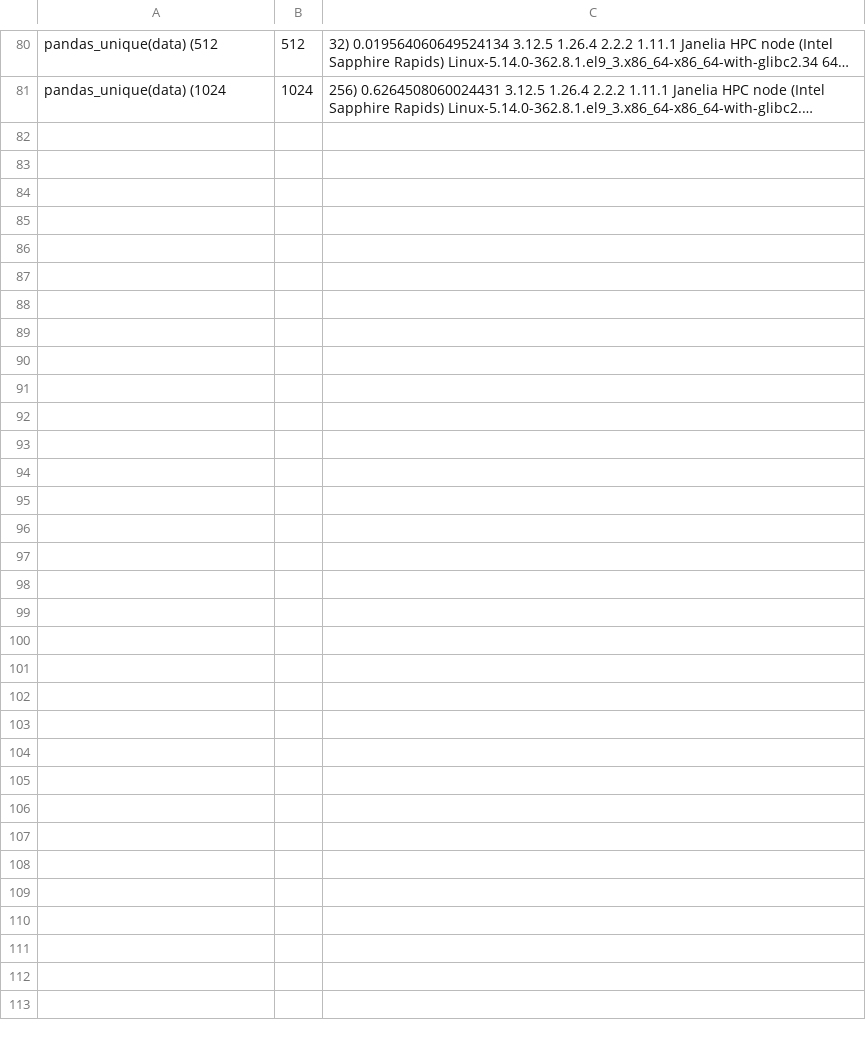
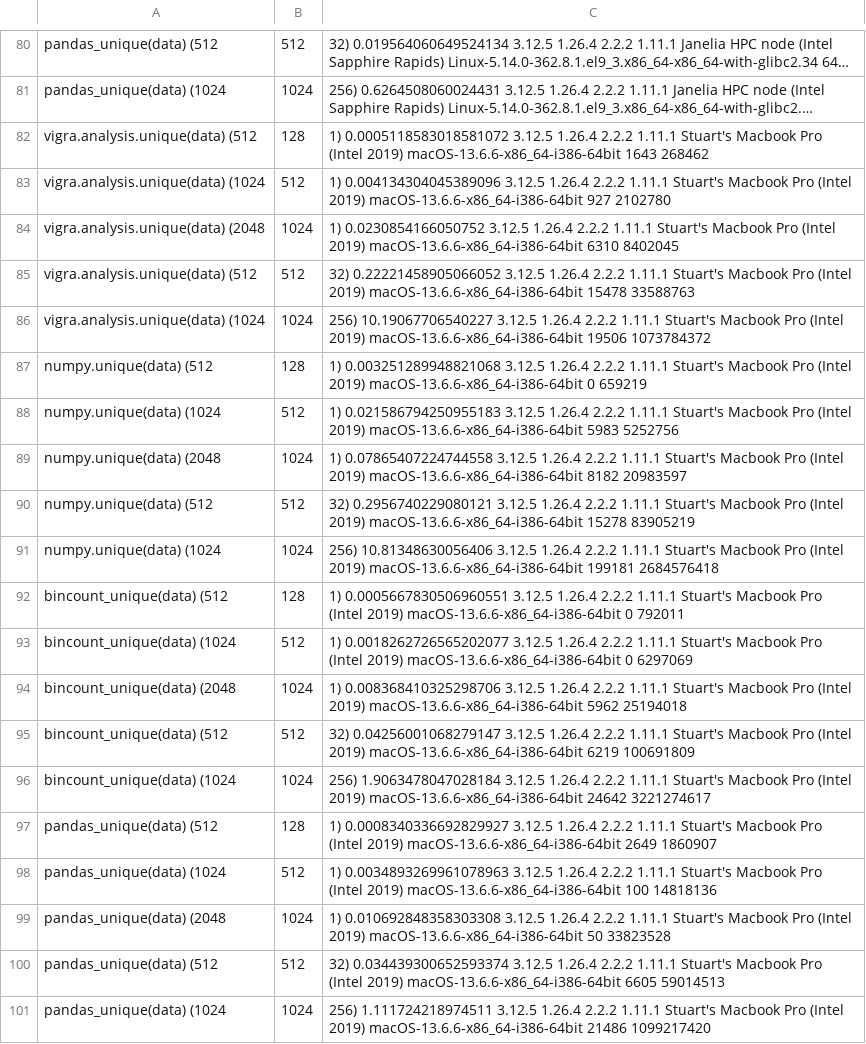
Before and after one commit to ilastik/unique-bincount-benchmark, a CSV file: results-unique.csv, drawn as a sheet; only a part is shown, gaps mark what is left out; long unchanged cells end in …; the diff names each change by its address in the sheet, - before the commit and + after, or states it on an @@ line.

```diff
--- a/results-unique.csv
+++ b/results-unique.csv
+row 82: vigra.analysis.unique(data) (512 | 128 | 1) 0.0005118583018581072 3.12.5 1.26.4 2.2.2 1.11.1 Stuart's Macbook Pro (Intel 2019) macOS-13.6.6-x86_64-i386-64bit 1643 268462
+row 83: vigra.analysis.unique(data) (1024 | 512 | 1) 0.004134304045389096 3.12.5 1.26.4 2.2.2 1.11.1 Stuart's Macbook Pro (Intel 2019) macOS-13.6.6-x86_64-i386-64bit 927 2102780
+row 84: vigra.analysis.unique(data) (2048 | 1024 | 1) 0.0230854166050752 3.12.5 1.26.4 2.2.2 1.11.1 Stuart's Macbook Pro (Intel 2019) macOS-13.6.6-x86_64-i386-64bit 6310 8402045
+row 85: vigra.analysis.unique(data) (512 | 512 | 32) 0.22221458905066052 3.12.5 1.26.4 2.2.2 1.11.1 Stuart's Macbook Pro (Intel 2019) macOS-13.6.6-x86_64-i386-64bit 15478 33588763
+row 86: vigra.analysis.unique(data) (1024 | 1024 | 256) 10.19067706540227 3.12.5 1.26.4 2.2.2 1.11.1 Stuart's Macbook Pro (Intel 2019) macOS-13.6.6-x86_64-i386-64bit 19506 1073784372
+row 87: numpy.unique(data) (512 | 128 | 1) 0.003251289948821068 3.12.5 1.26.4 2.2.2 1.11.1 Stuart's Macbook Pro (Intel 2019) macOS-13.6.6-x86_64-i386-64bit 0 659219
+row 88: numpy.unique(data) (1024 | 512 | 1) 0.021586794250955183 3.12.5 1.26.4 2.2.2 1.11.1 Stuart's Macbook Pro (Intel 2019) macOS-13.6.6-x86_64-i386-64bit 5983 5252756
+row 89: numpy.unique(data) (2048 | 1024 | 1) 0.07865407224744558 3.12.5 1.26.4 2.2.2 1.11.1 Stuart's Macbook Pro (Intel 2019) macOS-13.6.6-x86_64-i386-64bit 8182 20983597
+row 90: numpy.unique(data) (512 | 512 | 32) 0.2956740229080121 3.12.5 1.26.4 2.2.2 1.11.1 Stuart's Macbook Pro (Intel 2019) macOS-13.6.6-x86_64-i386-64bit 15278 83905219
+row 91: numpy.unique(data) (1024 | 1024 | 256) 10.81348630056406 3.12.5 1.26.4 2.2.2 1.11.1 Stuart's Macbook Pro (Intel 2019) macOS-13.6.6-x86_64-i386-64bit 199181 2684576418
+row 92: bincount_unique(data) (512 | 128 | 1) 0.0005667830506960551 3.12.5 1.26.4 2.2.2 1.11.1 Stuart's Macbook Pro (Intel 2019) macOS-13.6.6-x86_64-i386-64bit 0 792011
+row 93: bincount_unique(data) (1024 | 512 | 1) 0.0018262726565202077 3.12.5 1.26.4 2.2.2 1.11.1 Stuart's Macbook Pro (Intel 2019) macOS-13.6.6-x86_64-i386-64bit 0 6297069
+row 94: bincount_unique(data) (2048 | 1024 | 1) 0.008368410325298706 3.12.5 1.26.4 2.2.2 1.11.1 Stuart's Macbook Pro (Intel 2019) macOS-13.6.6-x86_64-i386-64bit 5962 25194018
+row 95: bincount_unique(data) (512 | 512 | 32) 0.04256001068279147 3.12.5 1.26.4 2.2.2 1.11.1 Stuart's Macbook Pro (Intel 2019) macOS-13.6.6-x86_64-i386-64bit 6219 100691809
+row 96: bincount_unique(data) (1024 | 1024 | 256) 1.9063478047028184 3.12.5 1.26.4 2.2.2 1.11.1 Stuart's Macbook Pro (Intel 2019) macOS-13.6.6-x86_64-i386-64bit 24642 3221274617
+row 97: pandas_unique(data) (512 | 128 | 1) 0.0008340336692829927 3.12.5 1.26.4 2.2.2 1.11.1 Stuart's Macbook Pro (Intel 2019) macOS-13.6.6-x86_64-i386-64bit 2649 1860907
+row 98: pandas_unique(data) (1024 | 512 | 1) 0.0034893269961078963 3.12.5 1.26.4 2.2.2 1.11.1 Stuart's Macbook Pro (Intel 2019) macOS-13.6.6-x86_64-i386-64bit 100 14818136
+row 99: pandas_unique(data) (2048 | 1024 | 1) 0.010692848358303308 3.12.5 1.26.4 2.2.2 1.11.1 Stuart's Macbook Pro (Intel 2019) macOS-13.6.6-x86_64-i386-64bit 50 33823528
+row 100: pandas_unique(data) (512 | 512 | 32) 0.034439300652593374 3.12.5 1.26.4 2.2.2 1.11.1 Stuart's Macbook Pro (Intel 2019) macOS-13.6.6-x86_64-i386-64bit 6605 59014513
+row 101: pandas_unique(data) (1024 | 1024 | 256) 1.111724218974511 3.12.5 1.26.4 2.2.2 1.11.1 Stuart's Macbook Pro (Intel 2019) macOS-13.6.6-x86_64-i386-64bit 21486 1099217420
```
Also changed, not shown: results-bincount.csv.
